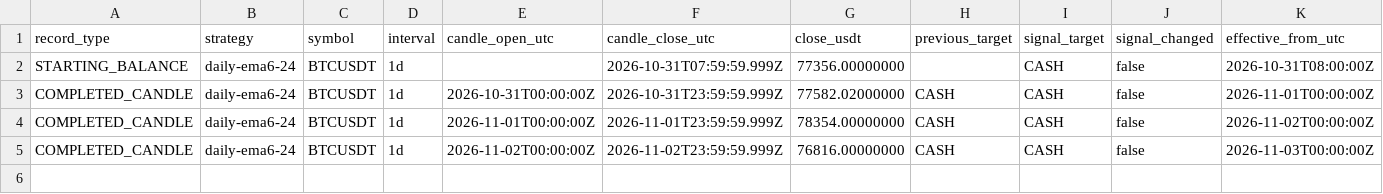
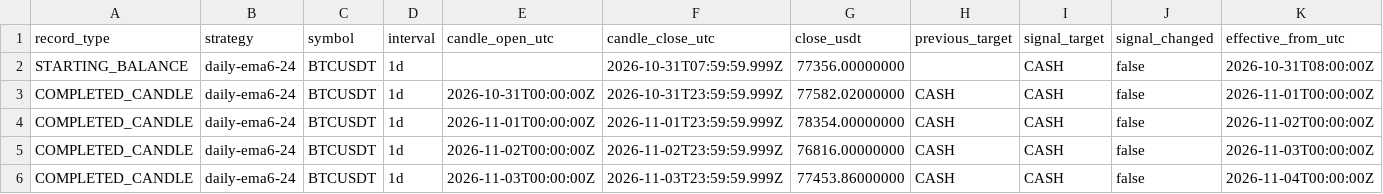
Before and after one commit to nkfai1982-oss/btc, a CSV file: tools/binance-ema300-monitor/daily_ema6_24_portfolio.csv, drawn as a sheet; only a part is shown; rows hold the shown columns only; the diff names each change by its address in the sheet, - before the commit and + after, or states it on an @@ line.

```diff
--- a/tools/binance-ema300-monitor/daily_ema6_24_portfolio.csv
+++ b/tools/binance-ema300-monitor/daily_ema6_24_portfolio.csv
+row 6: COMPLETED_CANDLE | daily-ema6-24 | BTCUSDT | 1d | 2026-11-03T00:00:00Z | 2026-11-03T23:59:59.999Z | 77453.86000000 | CASH | CASH | false | 2026-11-04T00:00:00Z
```
Also changed, not shown: tools/binance-ema300-monitor/donchian_20_10_portfolio.csv, tools/binance-ema300-monitor/ema300_portfolio.csv.
